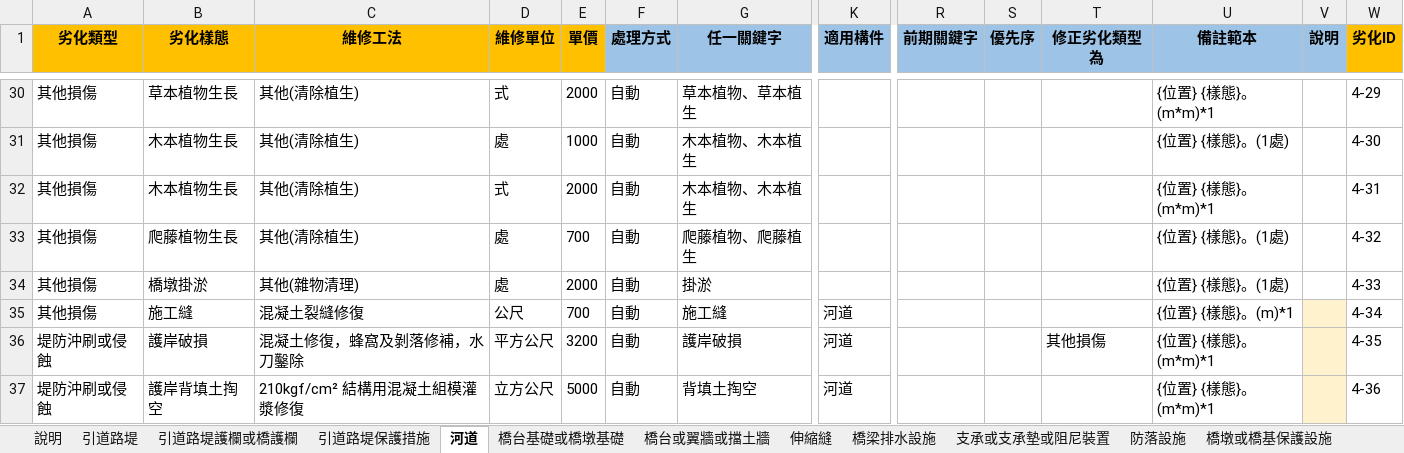
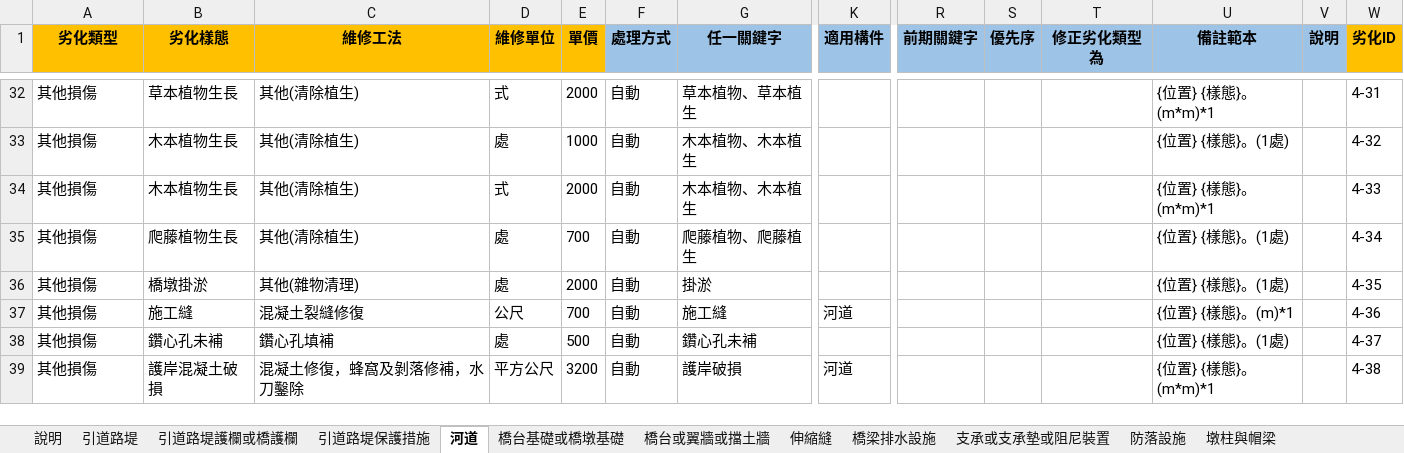
Before and after one commit to morisa3/bms2-autofill-Claude, an Excel workbook: data/劣化說明與維修單價1123.xlsx, sheet 河道, drawn as a sheet; only a part is shown, gaps mark what is left out; values as stored, in another font and other column widths than the file's, no borders; removed rows and columns are numbered as before the commit, all else as after; rows hold the shown columns only; the diff covers the shown part only; the diff names each change by its address in the sheet, - before the commit and + after, or states it on an @@ line.

```diff
--- a/data/劣化說明與維修單價1123.xlsx (sheet 河道)
+++ b/data/劣化說明與維修單價1123.xlsx (sheet 河道)
-W32 (劣化ID): 4-29
+W32 (劣化ID): 4-31
-W33 (劣化ID): 4-30
+W33 (劣化ID): 4-32
-W34 (劣化ID): 4-31
+W34 (劣化ID): 4-33
-W35 (劣化ID): 4-32
+W35 (劣化ID): 4-34
-W36 (劣化ID): 4-33
+W36 (劣化ID): 4-35
-V37 fill: #FFF2CC
+V37 fill: none
-W37 (劣化ID): 4-34
+W37 (劣化ID): 4-36
+row 38: 其他損傷 | 鑽心孔未補 | 鑽心孔填補 | 處 | 500 | 自動 | 鑽心孔未補 |  |  |  |  | {位置} {樣態}。(1處) |  | 4-37
-A39 (劣化類型): 堤防沖刷或侵蝕
+A39 (劣化類型): 其他損傷
-B39 (劣化樣態): 護岸破損
+B39 (劣化樣態): 護岸混凝土破損
-T39 (修正劣化類型為): 其他損傷
+T39 (修正劣化類型為): (empty)
-V39 fill: #FFF2CC
+V39 fill: none
-W39 (劣化ID): 4-35
+W39 (劣化ID): 4-38
-row 37: 堤防沖刷或侵蝕 | 護岸背填土掏空 | 210kgf/cm² 結構用混凝土組模灌漿修復 | 立方公尺 | 5000 | 自動 | 背填土掏空 | 河道 |  |  |  | {位置} {樣態}。(m*m)*1 |  | 4-36
```
Also changed, not shown: 2 added rows and 25 edited cells elsewhere in this sheet, sheet 橋台基礎或橋墩基礎, sheet 主梁或橫隔梁或橋面版, sheet 護床工, sheet 修訂紀錄, sheet 頂板, sheet 底板, 13 more sheets, other sheet tabs, 14 other files.
